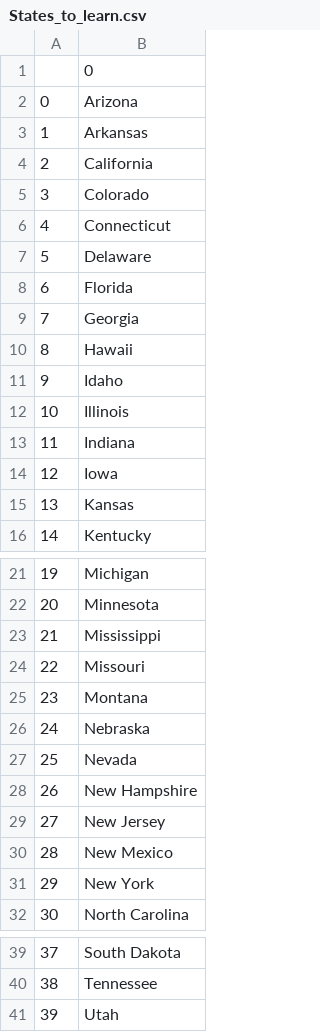
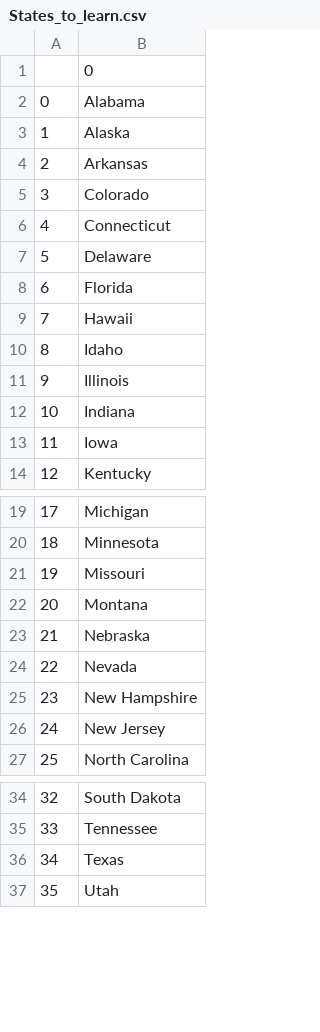
Before and after one commit to Aravattali/100-days-python, a CSV file: Intermediate/Day25/US-States -Game/States_to_learn.csv, drawn as a sheet; only a part is shown, gaps mark what is left out; removed rows and columns are numbered as before the commit, all else as after; the diff names each change by its address in the sheet, - before the commit and + after, or states it on an @@ line.

Commit message:
all the 50 U.S. States Game project

```diff
--- a/Intermediate/Day25/US-States -Game/States_to_learn.csv
+++ b/Intermediate/Day25/US-States -Game/States_to_learn.csv
-B2: Arizona
+B2: Alabama
+row 3: 1 | Alaska
@@ column A renumbered from row 4 down @@
-row 4: 2 | California
-row 9: 7 | Georgia
-row 15: 13 | Kansas
-row 23: 21 | Mississippi
-row 30: 28 | New Mexico
-row 31: 29 | New York
+row 36: 34 | Texas
```
Also changed, not shown: 1 other file.
